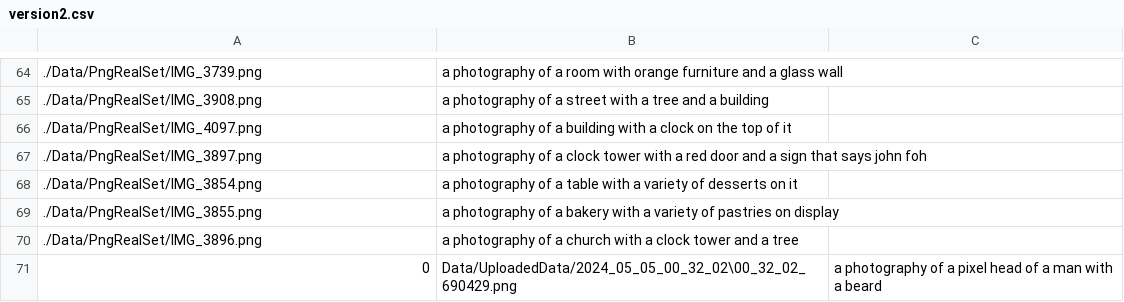
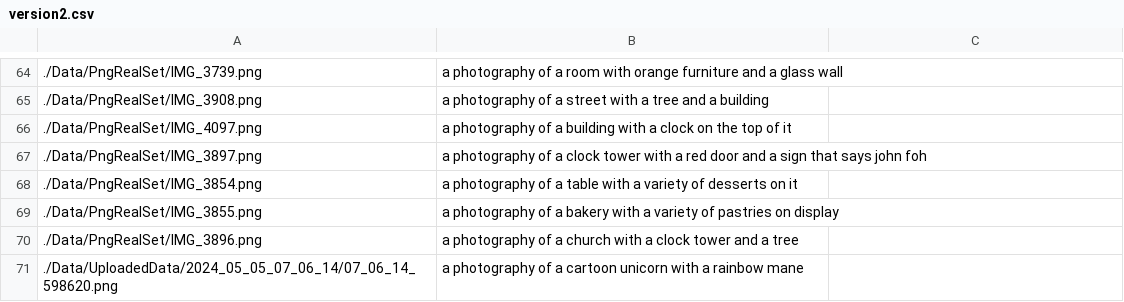
Before and after one commit to Jony12rb/Hackupc24_inter, a CSV file: Data/version2.csv, drawn as a sheet; only a part is shown, gaps mark what is left out; removed rows and columns are numbered as before the commit, all else as after; the diff names each change by its address in the sheet, - before the commit and + after, or states it on an @@ line.

```diff
--- a/Data/version2.csv
+++ b/Data/version2.csv
-row 71: 0 | Data/UploadedData/2024_05_05_00_32_02\00_32_02_690429.png | a photography of a pixel head of a man with a beard
+row 71: ./Data/UploadedData/2024_05_05_07_06_14/07_06_14_598620.png | a photography of a cartoon unicorn with a rainbow mane
```
Also changed, not shown: 11 other files.
